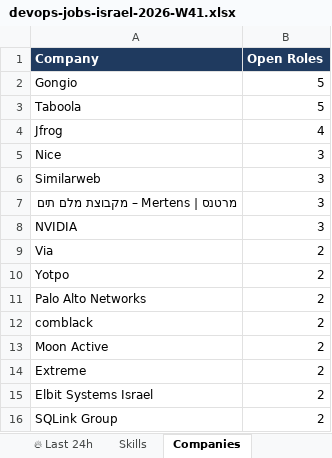
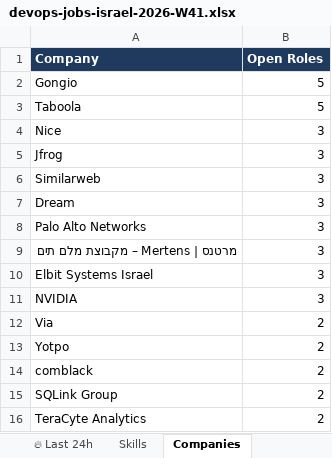
Before and after one commit to OrelBello/devops-market-data, an Excel workbook: reports/devops-jobs-israel-2026-W41.xlsx, sheet Companies, drawn as a sheet; values as stored, in another font and other column widths than the file's, no borders; removed rows and columns are numbered as before the commit, all else as after; the diff names each change by its address in the sheet, - before the commit and + after, or states it on an @@ line.

```diff
--- a/reports/devops-jobs-israel-2026-W41.xlsx (sheet Companies)
+++ b/reports/devops-jobs-israel-2026-W41.xlsx (sheet Companies)
-row 4: Jfrog | 4
+row 5: Jfrog | 3
+row 7: Dream | 3
+row 8: Palo Alto Networks | 3
+row 10: Elbit Systems Israel | 3
-row 11: Palo Alto Networks | 2
-row 13: Moon Active | 2
-row 14: Extreme | 2
-row 15: Elbit Systems Israel | 2
+row 16: TeraCyte Analytics | 2
```
Also changed, not shown: sheet All Jobs, sheet 🔥 Last 24h, sheet 🪜 Junior Top Picks, sheet Hiring Strength, sheet Junior Stack Demand, sheet Locations, 5 more sheets, reports/devops-jobs-israel-latest.xlsx, reports/devops-juniors-israel-2026-W41.xlsx, 11 other files.
